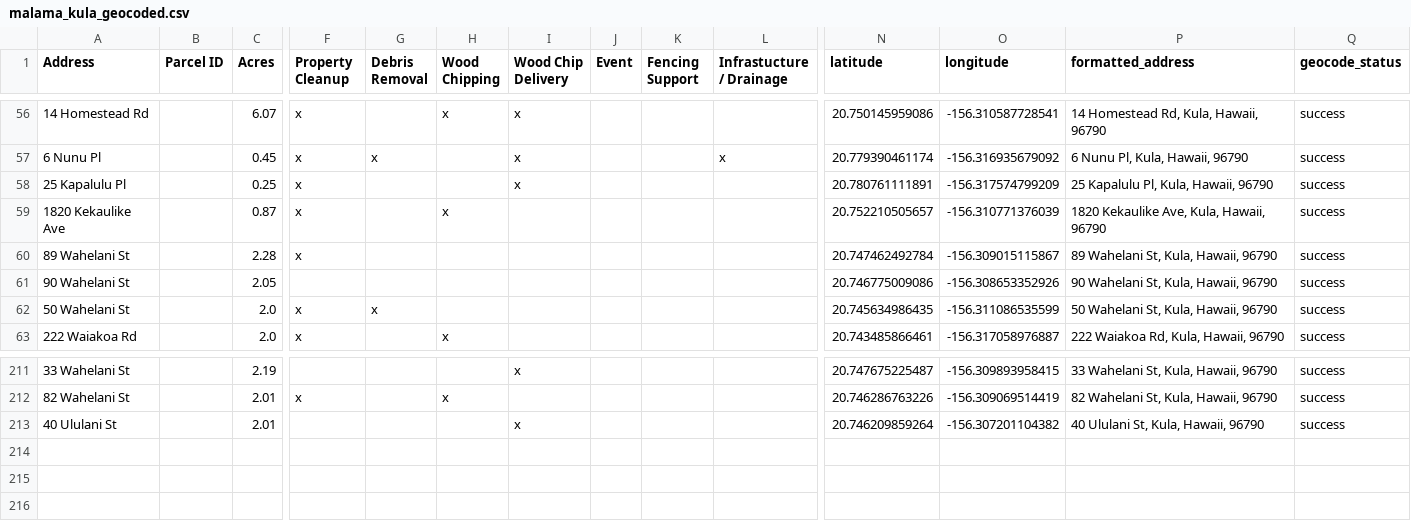
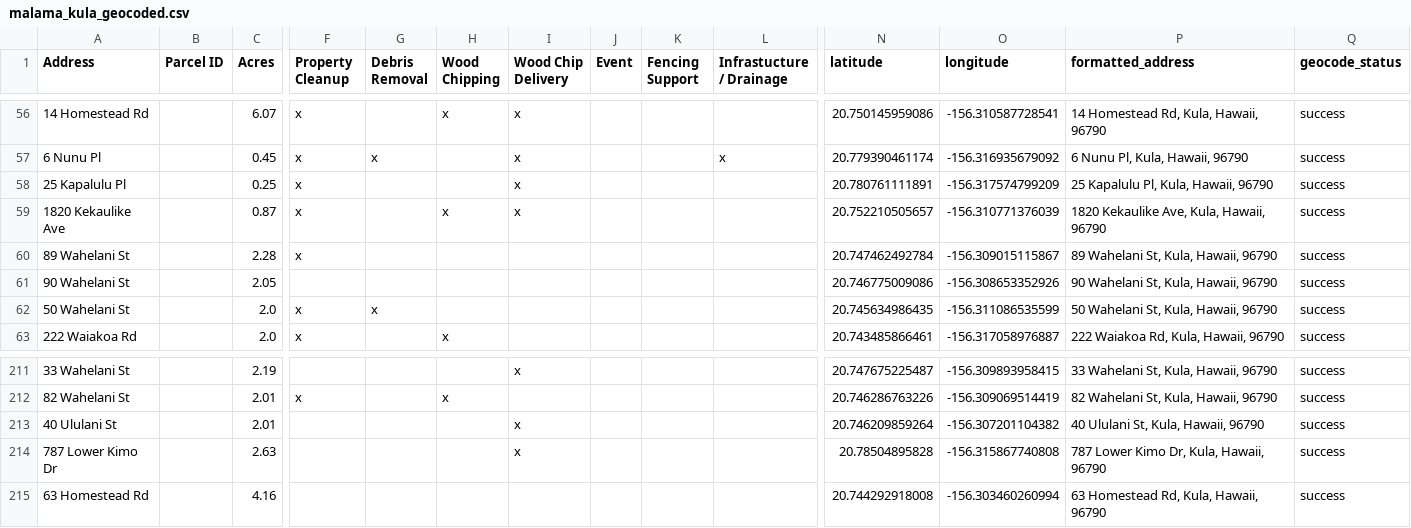
Before and after one commit to elimsmith4/malamakula, a CSV file: docs/malama_kula_geocoded.csv, drawn as a sheet; only a part is shown, gaps mark what is left out; rows hold the shown columns only; the diff names each change by its address in the sheet, - before the commit and + after, or states it on an @@ line.

```diff
--- a/docs/malama_kula_geocoded.csv
+++ b/docs/malama_kula_geocoded.csv
-I59 (Wood Chip Delivery): (empty)
+I59 (Wood Chip Delivery): x
+row 214: 787 Lower Kimo Dr |  | 2.63 |  |  |  | x |  |  |  | 20.78504895828 | -156.315867740808 | 787 Lower Kimo Dr, Kula, Hawaii, 96790 | success
+row 215: 63 Homestead Rd |  | 4.16 |  |  |  |  |  |  |  | 20.744292918008 | -156.303460260994 | 63 Homestead Rd, Kula, Hawaii, 96790 | success
```
Also changed, not shown: geocode_cache.csv, 4 other files.
